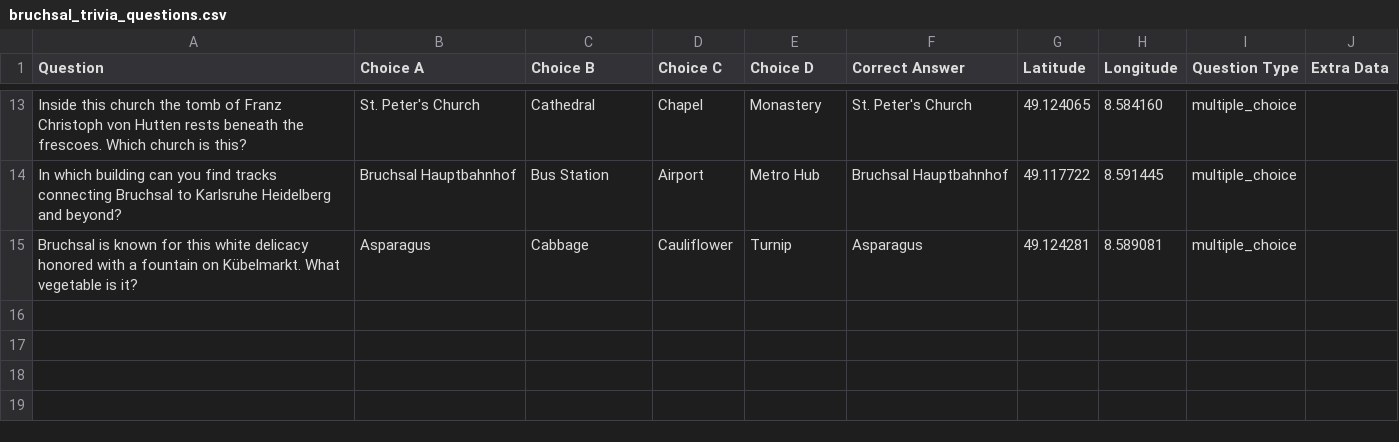
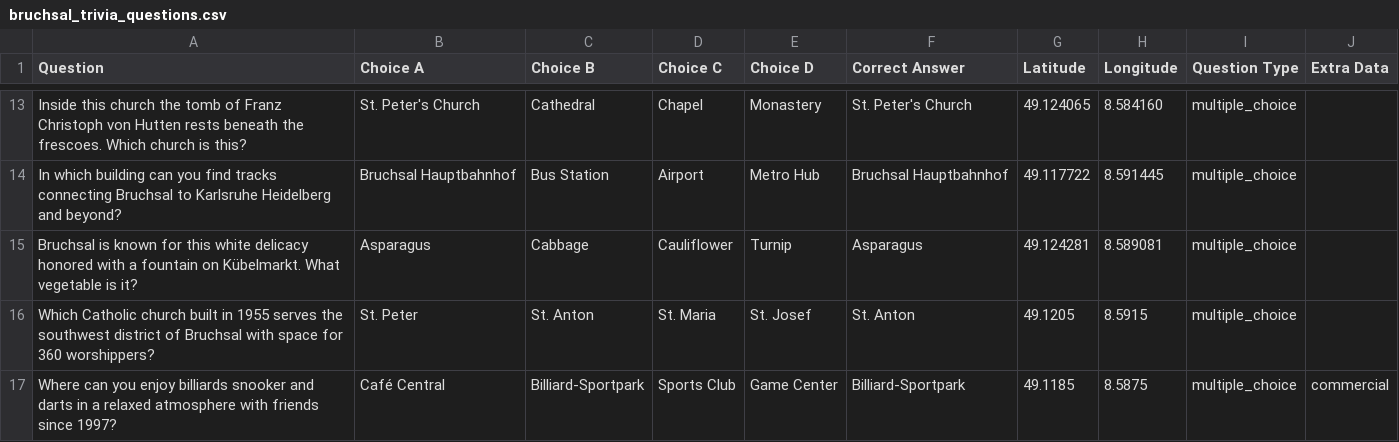
Before and after one commit to eminozturk1986/bruchsal, a CSV file: bruchsal_trivia_questions.csv, drawn as a sheet; only a part is shown, gaps mark what is left out; the diff names each change by its address in the sheet, - before the commit and + after, or states it on an @@ line.

```diff
--- a/bruchsal_trivia_questions.csv
+++ b/bruchsal_trivia_questions.csv
+row 16: Which Catholic church built in 1955 serves the southwest district of Bruchsal with space for 360 worshippers? | St. Peter | St. Anton | St. Maria | St. Josef | St. Anton | 49.1205 | 8.5915 | multiple_choice
+row 17: Where can you enjoy billiards snooker and darts in a relaxed atmosphere with friends since 1997? | Café Central | Billiard-Sportpark | Sports Club | Game Center | Billiard-Sportpark | 49.1185 | 8.5875 | multiple_choice | commercial
```
Also changed, not shown: 2 other files.
